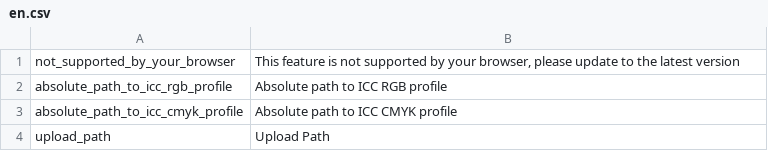
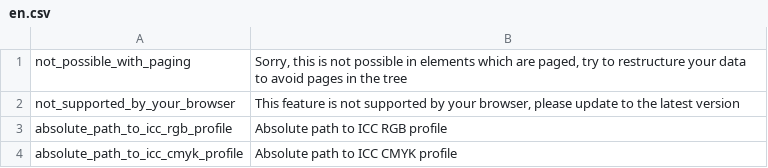
Before and after one commit to pimcore/pimcore, a CSV file: pimcore/config/texts/en.csv, drawn as a sheet; only a part is shown; the shorter side is filled out with more unchanged rows.

Commit message:
show error message when "show in tree" is not possible because of paging
git-svn-id: http://www.pimcore.org/svn/pimcore/private/core/trunk@1517 1f8fe7d8-47f0-464c-8d0a-336f4953ab05

```diff
--- a/pimcore/config/texts/en.csv
+++ b/pimcore/config/texts/en.csv
@@ -1 +1,2 @@
+"not_possible_with_paging","Sorry, this is not possible in elements which are paged, try to restructure your data to avoid pages in the tree"
 "not_supported_by_your_browser","This feature is not supported by your browser, please update to the latest version"
```
Also changed, not shown: 1 other file.
